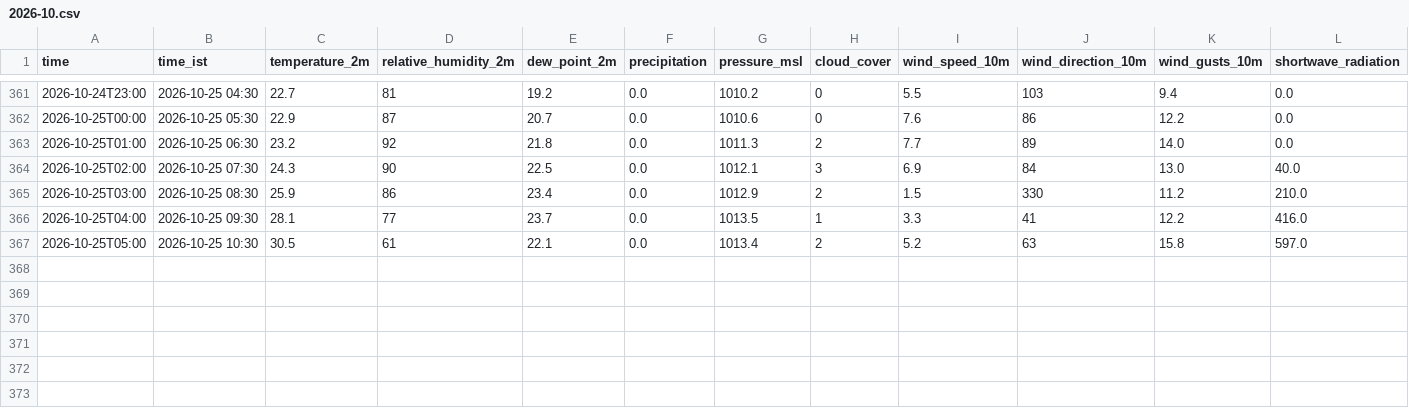
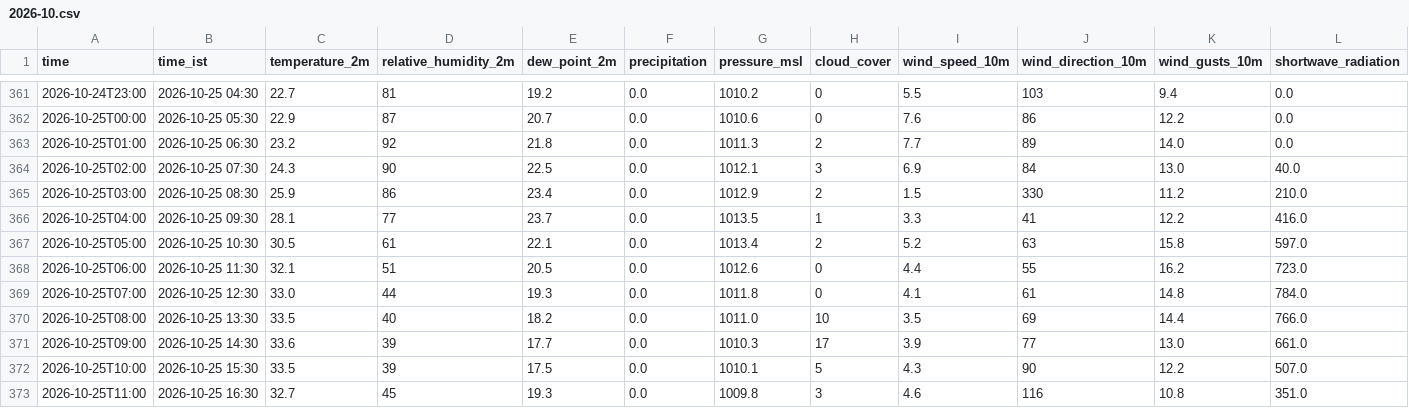
Before and after one commit to rahul-1419/weather_collection-, a CSV file: data/2026-10.csv, drawn as a sheet; only a part is shown, gaps mark what is left out; rows hold the shown columns only; the diff names each change by its address in the sheet, - before the commit and + after, or states it on an @@ line.

Commit message:
data: 2026-10-25 11:12 UTC

```diff
--- a/data/2026-10.csv
+++ b/data/2026-10.csv
+row 368: 2026-10-25T06:00 | 2026-10-25 11:30 | 32.1 | 51 | 20.5 | 0.0 | 1012.6 | 0 | 4.4 | 55 | 16.2 | 723.0
+row 369: 2026-10-25T07:00 | 2026-10-25 12:30 | 33.0 | 44 | 19.3 | 0.0 | 1011.8 | 0 | 4.1 | 61 | 14.8 | 784.0
+row 370: 2026-10-25T08:00 | 2026-10-25 13:30 | 33.5 | 40 | 18.2 | 0.0 | 1011.0 | 10 | 3.5 | 69 | 14.4 | 766.0
+row 371: 2026-10-25T09:00 | 2026-10-25 14:30 | 33.6 | 39 | 17.7 | 0.0 | 1010.3 | 17 | 3.9 | 77 | 13.0 | 661.0
+row 372: 2026-10-25T10:00 | 2026-10-25 15:30 | 33.5 | 39 | 17.5 | 0.0 | 1010.1 | 5 | 4.3 | 90 | 12.2 | 507.0
+row 373: 2026-10-25T11:00 | 2026-10-25 16:30 | 32.7 | 45 | 19.3 | 0.0 | 1009.8 | 3 | 4.6 | 116 | 10.8 | 351.0
```
